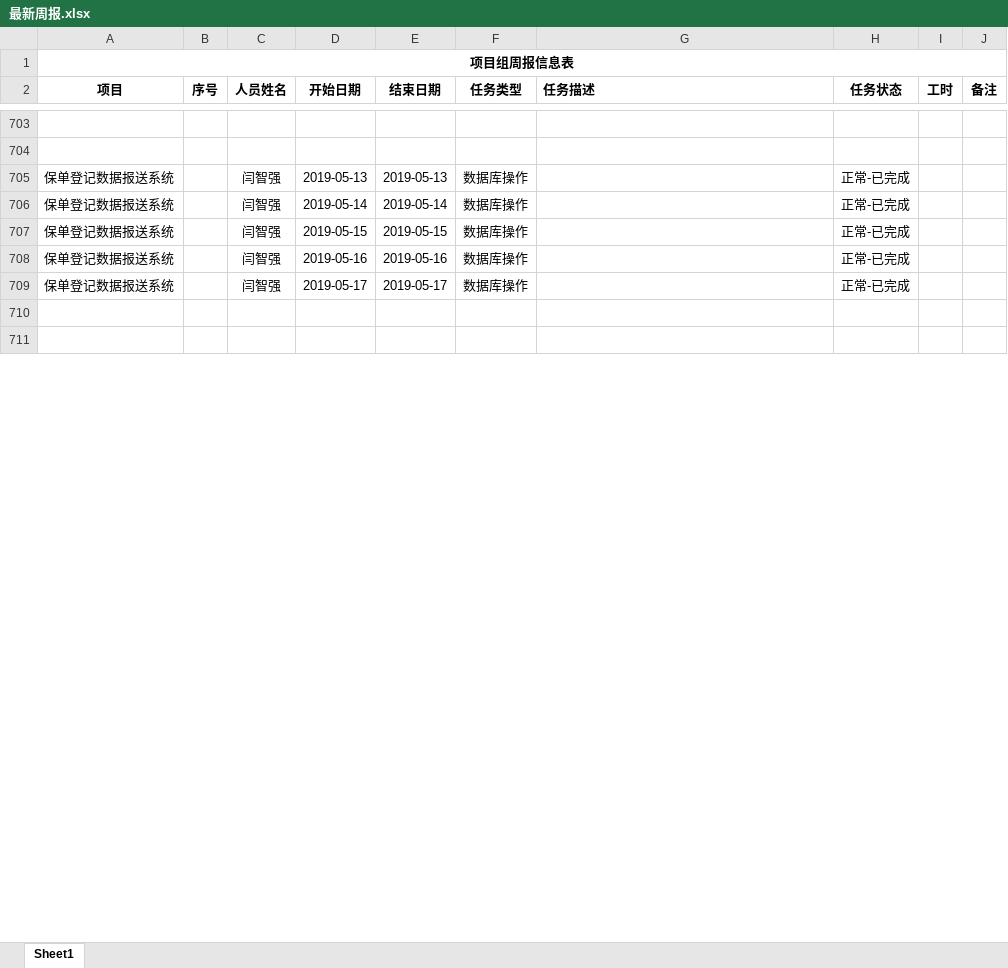
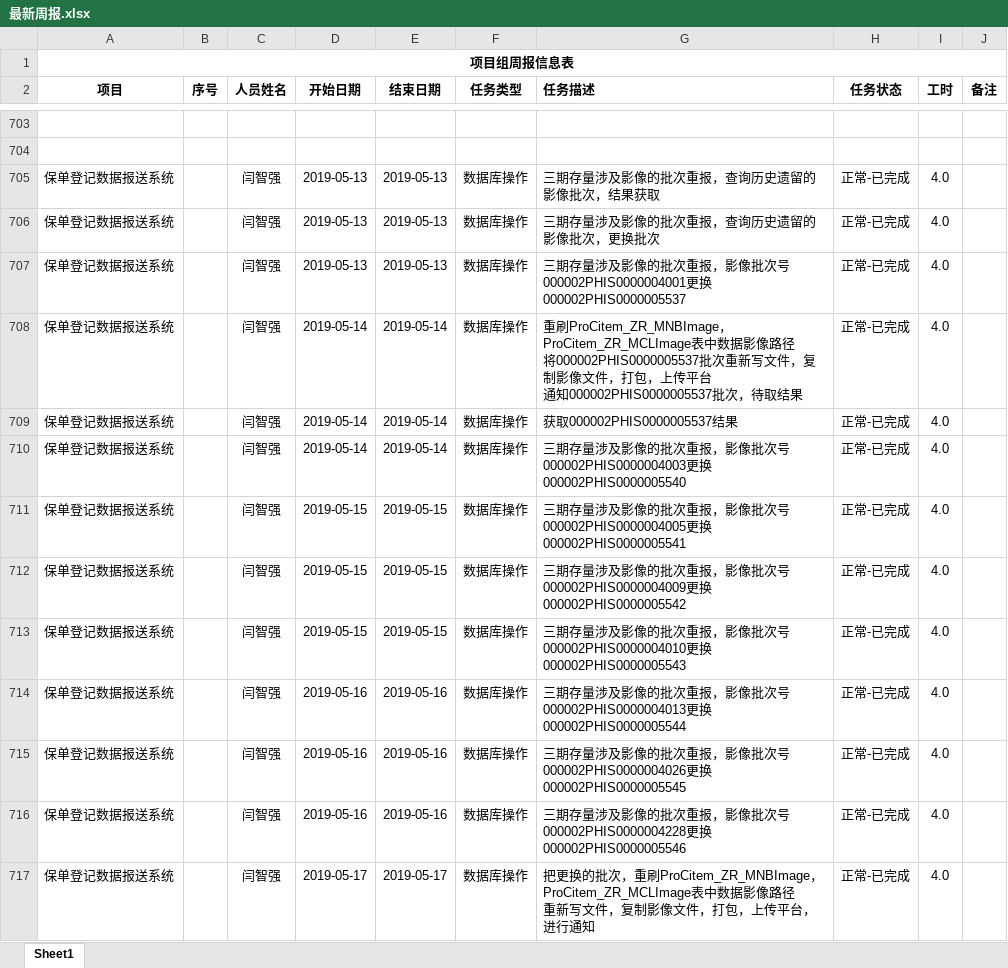
Before and after one commit to MickeyYQ/WorkDocunment, an Excel workbook: 最新周报.xlsx, sheet Sheet1, drawn as a sheet; only a part is shown, gaps mark what is left out; the shorter side is filled out with more unchanged rows; values as stored, in another font and other column widths than the file's, no borders; addresses are those after the commit; ↵ is a line break in a cell; the diff covers the shown part only; the diff names each change by its address in the sheet, - before the commit and + after, or states it on an @@ line.

```diff
--- a/最新周报.xlsx (sheet Sheet1)
+++ b/最新周报.xlsx (sheet Sheet1)
-G705 (任务描述): (empty)
+G705 (任务描述): 三期存量涉及影像的批次重报，查询历史遗留的影像批次，结果获取
-I705 (工时): (empty)
+I705 (工时): 4.0
+row 706: 保单登记数据报送系统 |  | 闫智强 | 2019-05-13 | 2019-05-13 | 数据库操作 | 三期存量涉及影像的批次重报，查询历史遗留的影像批次，更换批次 | 正常-已完成 | 4.0
+row 707: 保单登记数据报送系统 |  | 闫智强 | 2019-05-13 | 2019-05-13 | 数据库操作 | 三期存量涉及影像的批次重报，影像批次号000002PHIS0000004001更换000002PHIS0000005537 | 正常-已完成 | 4.0
-G708 (任务描述): (empty)
+G708 (任务描述): 重刷ProCitem_ZR_MNBImage，ProCitem_ZR_MCLImage表中数据影像路径 ↵ 将000002PHIS0000005537批次重新写文件，复制影像文件，打包，上传平台 ↵ 通知000002PHIS0000005537批次，待取结果
-I708 (工时): (empty)
+I708 (工时): 4.0
+row 709: 保单登记数据报送系统 |  | 闫智强 | 2019-05-14 | 2019-05-14 | 数据库操作 | 获取000002PHIS0000005537结果 | 正常-已完成 | 4.0
+row 710: 保单登记数据报送系统 |  | 闫智强 | 2019-05-14 | 2019-05-14 | 数据库操作 | 三期存量涉及影像的批次重报，影像批次号000002PHIS0000004003更换000002PHIS0000005540 | 正常-已完成 | 4.0
-G711 (任务描述): (empty)
+G711 (任务描述): 三期存量涉及影像的批次重报，影像批次号000002PHIS0000004005更换000002PHIS0000005541
-I711 (工时): (empty)
+I711 (工时): 4.0
+row 712: 保单登记数据报送系统 |  | 闫智强 | 2019-05-15 | 2019-05-15 | 数据库操作 | 三期存量涉及影像的批次重报，影像批次号000002PHIS0000004009更换000002PHIS0000005542 | 正常-已完成 | 4.0
+row 713: 保单登记数据报送系统 |  | 闫智强 | 2019-05-15 | 2019-05-15 | 数据库操作 | 三期存量涉及影像的批次重报，影像批次号000002PHIS0000004010更换000002PHIS0000005543 | 正常-已完成 | 4.0
-G714 (任务描述): (empty)
+G714 (任务描述): 三期存量涉及影像的批次重报，影像批次号000002PHIS0000004013更换000002PHIS0000005544
-I714 (工时): (empty)
+I714 (工时): 4.0
+row 715: 保单登记数据报送系统 |  | 闫智强 | 2019-05-16 | 2019-05-16 | 数据库操作 | 三期存量涉及影像的批次重报，影像批次号000002PHIS0000004026更换000002PHIS0000005545 | 正常-已完成 | 4.0
+row 716: 保单登记数据报送系统 |  | 闫智强 | 2019-05-16 | 2019-05-16 | 数据库操作 | 三期存量涉及影像的批次重报，影像批次号000002PHIS0000004228更换000002PHIS0000005546 | 正常-已完成 | 4.0
-G717 (任务描述): (empty)
+G717 (任务描述): 把更换的批次，重刷ProCitem_ZR_MNBImage，ProCitem_ZR_MCLImage表中数据影像路径 ↵ 重新写文件，复制影像文件，打包，上传平台，进行通知
-I717 (工时): (empty)
+I717 (工时): 4.0
```
Also changed, not shown: 99 added rows, 16 removed rows and 108 edited cells elsewhere in this sheet.
